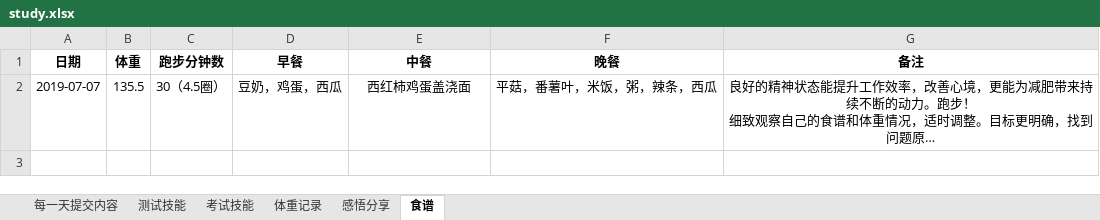
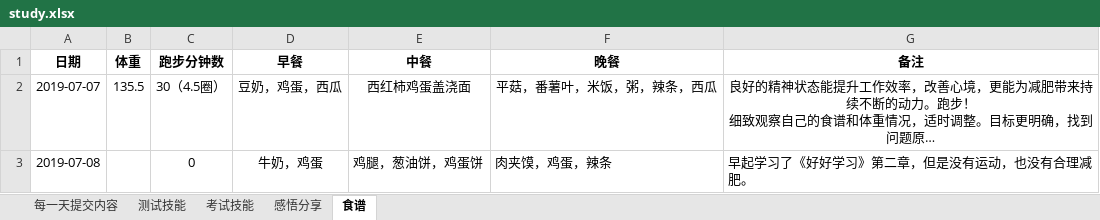
Before and after one commit to yhytest/test, an Excel workbook: study.xlsx, sheet 食谱, drawn as a sheet; long unchanged cells end in …; values as stored, in another font and other column widths than the file's, no borders; the diff names each change by its address in the sheet, - before the commit and + after, or states it on an @@ line.

```diff
--- a/study.xlsx (sheet 食谱)
+++ b/study.xlsx (sheet 食谱)
-sheet tab: 体重记录
+row 3: 2019-07-08 |  | 0 | 牛奶，鸡蛋 | 鸡腿，葱油饼，鸡蛋饼 | 肉夹馍，鸡蛋，辣条 | 早起学习了《好好学习》第二章，但是没有运动，也没有合理减肥。
```
Also changed, not shown: sheet 感悟分享, sheet 每一天提交内容.
